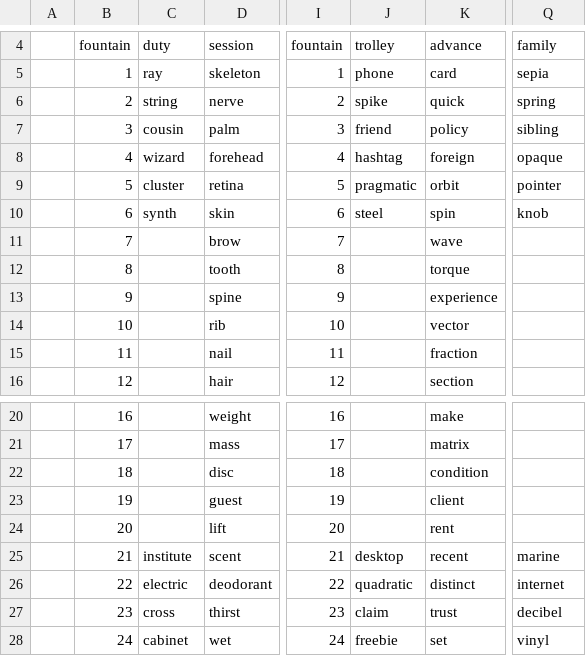
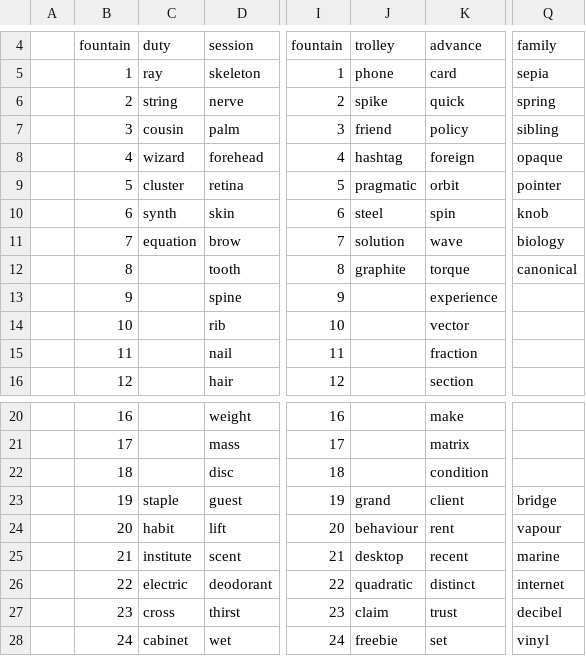
Before and after one commit to openroot/onlyIf31, a TSV file: towerClock45/towerClock45.tsv, drawn as a sheet; only a part is shown, gaps mark what is left out; the diff names each change by its address in the sheet, - before the commit and + after, or states it on an @@ line.

Commit message:
update

```diff
--- a/towerClock45/towerClock45.tsv
+++ b/towerClock45/towerClock45.tsv
-C11: (empty)
+C11: equation
-J11: (empty)
+J11: solution
-Q11: (empty)
+Q11: biology
-J12: (empty)
+J12: graphite
-Q12: (empty)
+Q12: canonical
-C23: (empty)
+C23: staple
-J23: (empty)
+J23: grand
-Q23: (empty)
+Q23: bridge
-C24: (empty)
+C24: habit
-J24: (empty)
+J24: behaviour
-Q24: (empty)
+Q24: vapour
```
